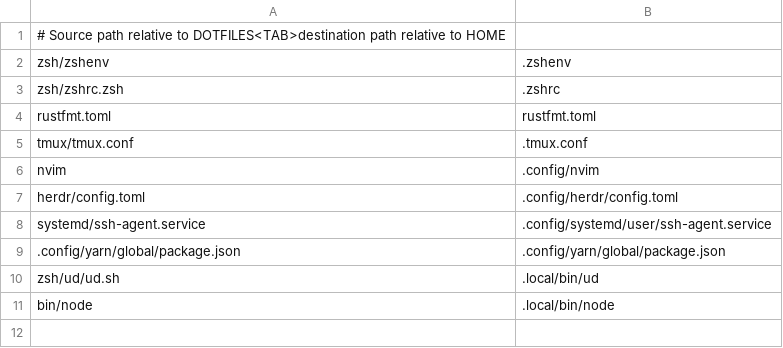
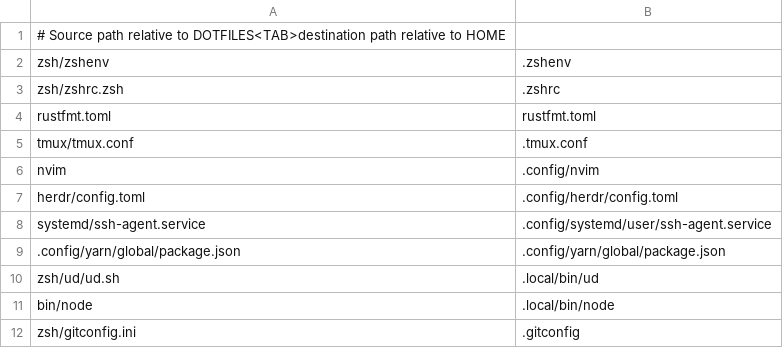
Before and after one commit to Unique-Divine/dotfiles, a TSV file: zsh/managed-links.tsv, drawn as a sheet.

Commit message:
git: Manage global config through dotfiles

```diff
--- a/zsh/managed-links.tsv
+++ b/zsh/managed-links.tsv
@@ -11 +11,2 @@ zsh/ud/ud.sh	.local/bin/ud
 bin/node	.local/bin/node
+zsh/gitconfig.ini	.gitconfig
```
Also changed, not shown: 2 other files.
